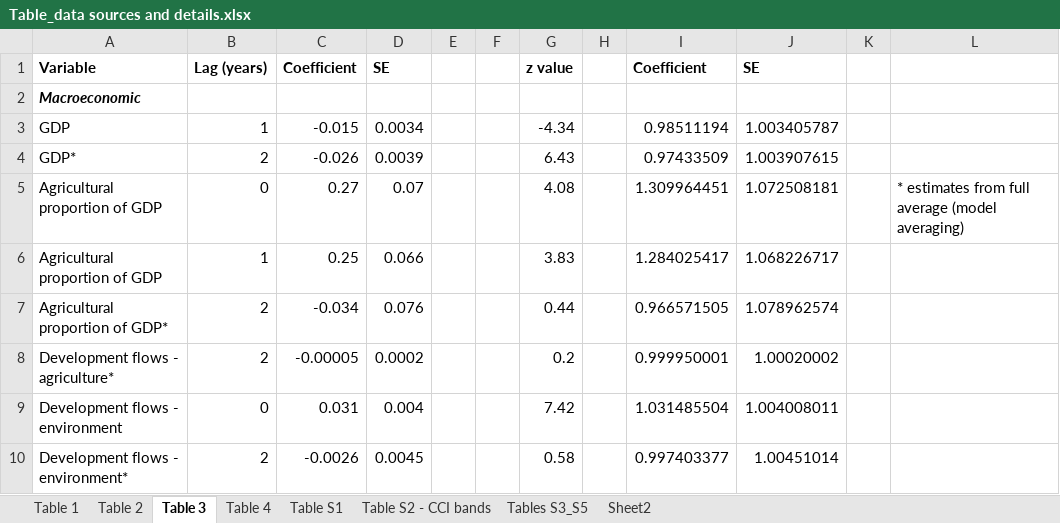
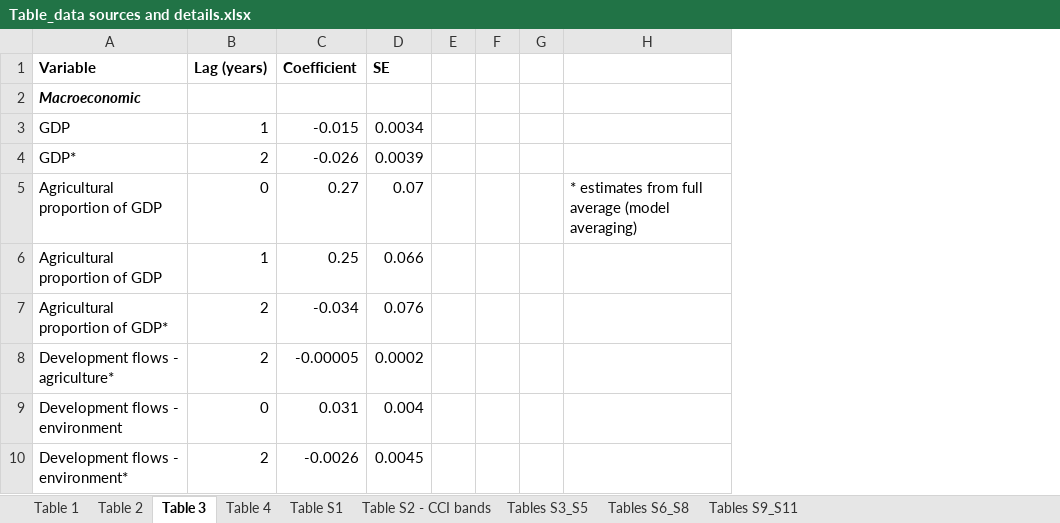
Before and after one commit to mattnuttall00/PhD_Chapter1, an Excel workbook: Write up/Table_data sources and details.xlsx, sheet Table 3, drawn as a sheet; only a part is shown; values as stored, in another font and other column widths than the file's, no borders; the diff names each change by its address in the sheet, - before the commit and + after, or states it on an @@ line.

Commit message:
Tables S3:S11 done

```diff
--- a/Write up/Table_data sources and details.xlsx (sheet Table 3)
+++ b/Write up/Table_data sources and details.xlsx (sheet Table 3)
-sheet tab: Sheet2
+sheet tab: Tables S6_S8
+sheet tab: Tables S9_S11
-column G (z value), rows 3-10: -4.34 | 6.43 | 4.08 | 3.83 | 0.44 | 0.2 | 7.42 | 0.58
-column I (Coefficient), rows 3-10: 0.98511194 | 0.97433509 | 1.309964451 | 1.284025417 | 0.966571505 | 0.999950001 | 1.031485504 | 0.997403377
-column J (SE), rows 3-10: 1.003405787 | 1.003907615 | 1.072508181 | 1.068226717 | 1.078962574 | 1.00020002 | 1.004008011 | 1.00451014
-column K, empty
```
Also changed, not shown: sheet Tables S6_S8.
